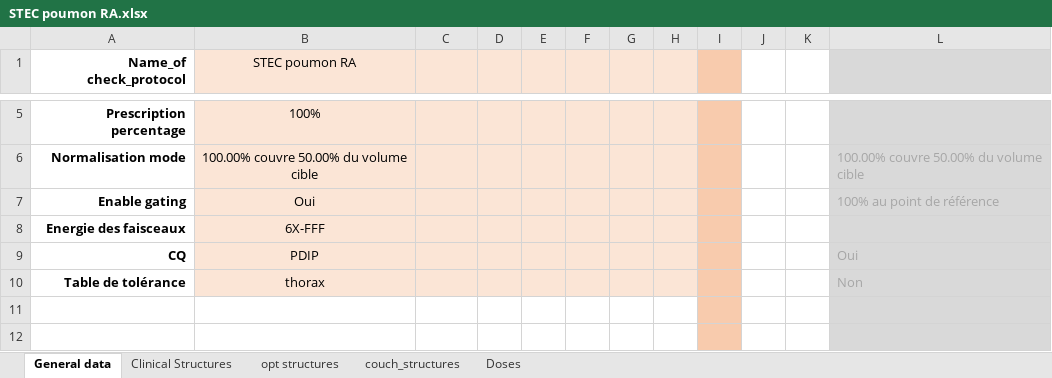
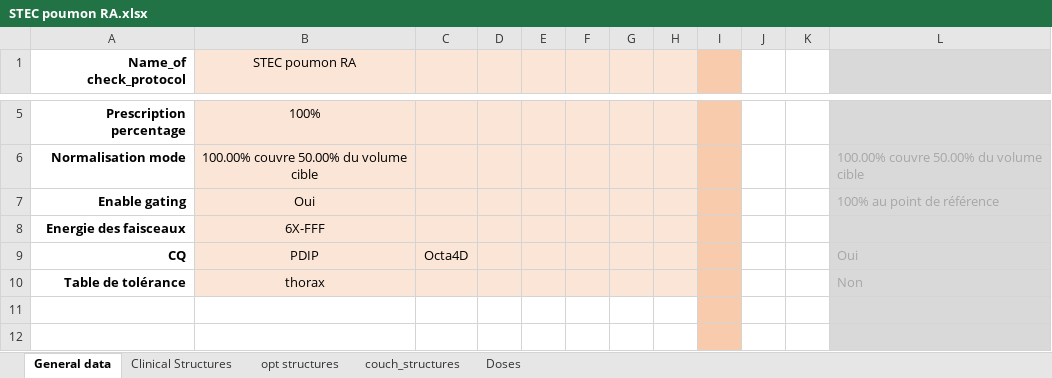
Before and after one commit to fxarnaud/PlanCheck_IUCT, an Excel workbook: Plancheck/check_protocol/STEC poumon RA.xlsx, sheet General data, drawn as a sheet; only a part is shown, gaps mark what is left out; values as stored, in another font and other column widths than the file's, no borders; the diff names each change by its address in the sheet, - before the commit and + after, or states it on an @@ line.

```diff
--- a/Plancheck/check_protocol/STEC poumon RA.xlsx (sheet General data)
+++ b/Plancheck/check_protocol/STEC poumon RA.xlsx (sheet General data)
-C9: (empty)
+C9: Octa4D
```
Also changed, not shown: sheet opt structures, Plancheck/check_protocol/STEC poumon DCA.xlsx, 2 other files.
